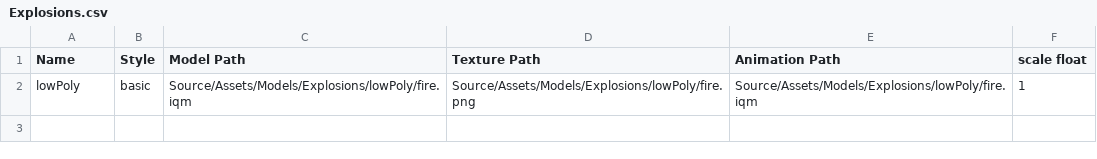
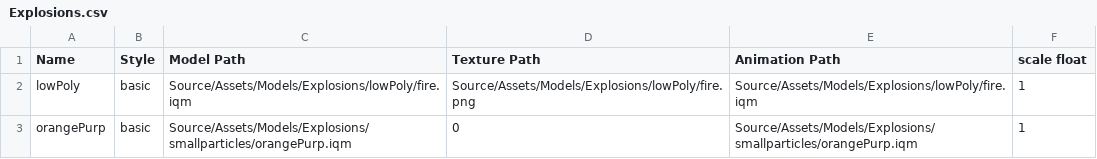
Before and after one commit to RaizorZawarudo/McGuyv-R-Type, a CSV file: Source/Assets/Models/Explosions/Explosions.csv, drawn as a sheet; the diff names each change by its address in the sheet, - before the commit and + after, or states it on an @@ line.

```diff
--- a/Source/Assets/Models/Explosions/Explosions.csv
+++ b/Source/Assets/Models/Explosions/Explosions.csv
+row 3: orangePurp | basic | Source/Assets/Models/Explosions/smallparticles/orangePurp.iqm | 0 | Source/Assets/Models/Explosions/smallparticles/orangePurp.iqm | 1
```
Also changed, not shown: 5 other files.
